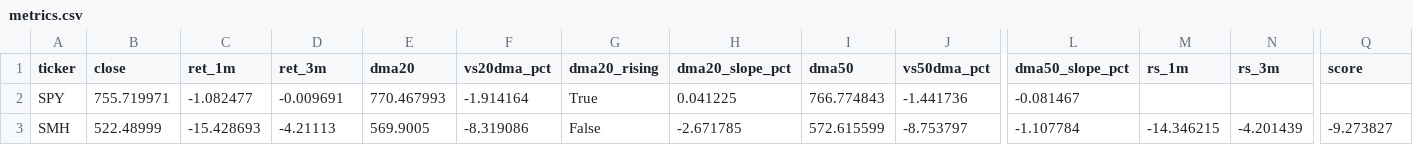
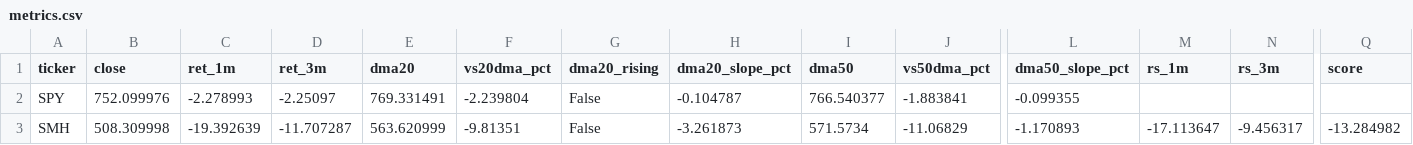
Before and after one commit to nick-l-wh/Trading-Theme-Dashboard, a CSV file: metrics.csv, drawn as a sheet; only a part is shown, gaps mark what is left out; the diff covers the shown part only; the diff names each change by its address in the sheet, - before the commit and + after, or states it on an @@ line.

```diff
--- a/metrics.csv
+++ b/metrics.csv
-B2 (close): 755.719971
+B2 (close): 752.099976
-C2 (ret_1m): -1.082477
+C2 (ret_1m): -2.278993
-D2 (ret_3m): -0.009691
+D2 (ret_3m): -2.25097
-E2 (dma20): 770.467993
+E2 (dma20): 769.331491
-F2 (vs20dma_pct): -1.914164
+F2 (vs20dma_pct): -2.239804
-G2 (dma20_rising): True
+G2 (dma20_rising): False
-H2 (dma20_slope_pct): 0.041225
+H2 (dma20_slope_pct): -0.104787
-I2 (dma50): 766.774843
+I2 (dma50): 766.540377
-J2 (vs50dma_pct): -1.441736
+J2 (vs50dma_pct): -1.883841
-L2 (dma50_slope_pct): -0.081467
+L2 (dma50_slope_pct): -0.099355
-B3 (close): 522.48999
+B3 (close): 508.309998
-C3 (ret_1m): -15.428693
+C3 (ret_1m): -19.392639
-D3 (ret_3m): -4.21113
+D3 (ret_3m): -11.707287
-E3 (dma20): 569.9005
+E3 (dma20): 563.620999
-F3 (vs20dma_pct): -8.319086
+F3 (vs20dma_pct): -9.81351
-H3 (dma20_slope_pct): -2.671785
+H3 (dma20_slope_pct): -3.261873
-I3 (dma50): 572.615599
+I3 (dma50): 571.5734
-J3 (vs50dma_pct): -8.753797
+J3 (vs50dma_pct): -11.06829
-L3 (dma50_slope_pct): -1.107784
+L3 (dma50_slope_pct): -1.170893
-M3 (rs_1m): -14.346215
+M3 (rs_1m): -17.113647
-N3 (rs_3m): -4.201439
+N3 (rs_3m): -9.456317
-Q3 (score): -9.273827
+Q3 (score): -13.284982
```
Also changed, not shown: 165 edited cells elsewhere in this file, drilldown.csv, roc_126.csv, 4 other files.
